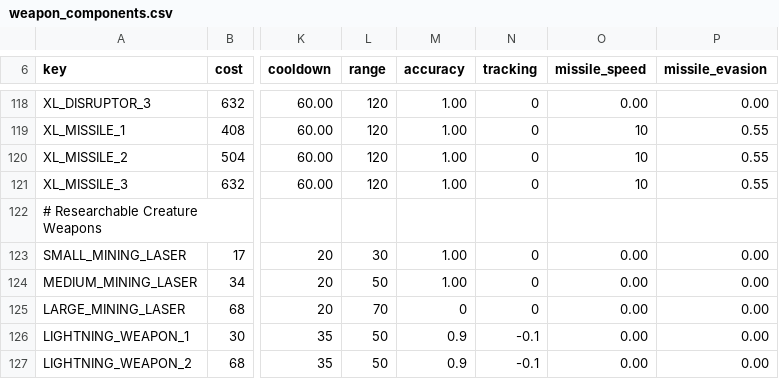
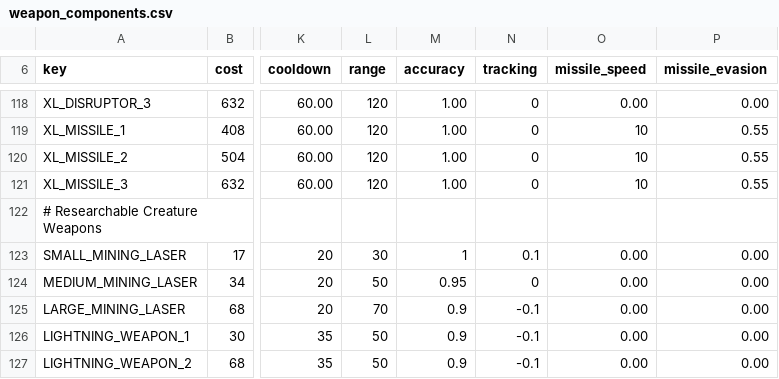
Before and after one commit to GatekeeperHaig/Stellaris-Modding-Den, a CSV file: exoverhaul/combat/common/component_templates/weapon_components.csv, drawn as a sheet; only a part is shown, gaps mark what is left out; the diff names each change by its address in the sheet, - before the commit and + after, or states it on an @@ line.

```diff
--- a/exoverhaul/combat/common/component_templates/weapon_components.csv
+++ b/exoverhaul/combat/common/component_templates/weapon_components.csv
-M123 (accuracy): 1.00
+M123 (accuracy): 1
-N123 (tracking): 0
+N123 (tracking): 0.1
-M124 (accuracy): 1.00
+M124 (accuracy): 0.95
-M125 (accuracy): 0
+M125 (accuracy): 0.9
-N125 (tracking): 0
+N125 (tracking): -0.1
```
Also changed, not shown: 1 other file.
